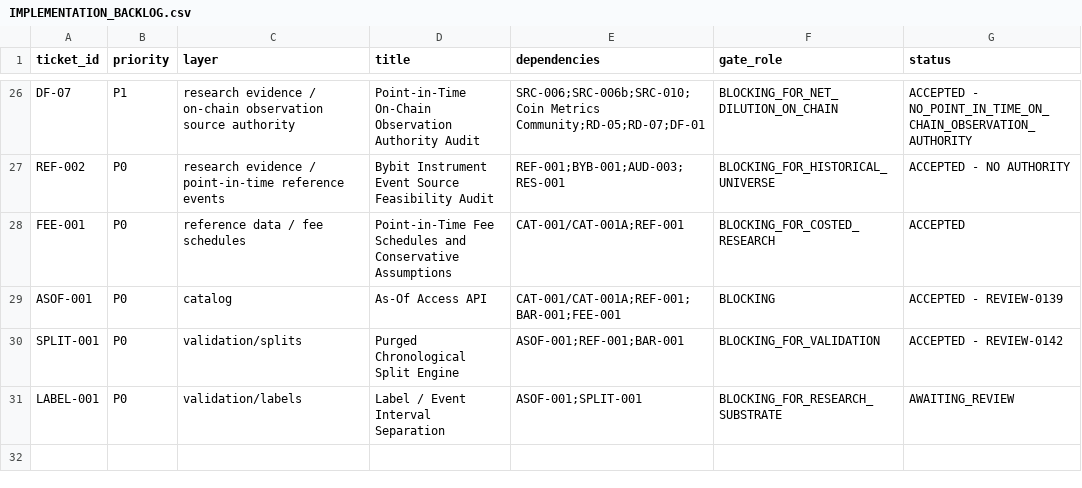
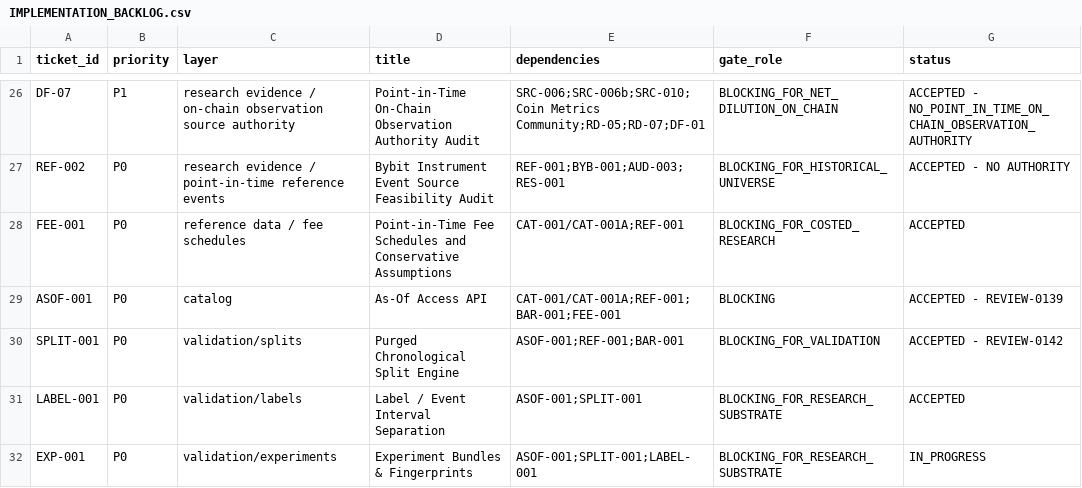
Before and after one commit to larslarsen/Crypto-Multifactor-Bot, a CSV file: docs/engineering/IMPLEMENTATION_BACKLOG.csv, drawn as a sheet; only a part is shown, gaps mark what is left out.

Commit message:
LABEL-001: ACCEPTED (REVIEW-0145); EXP-001: IN_PROGRESS (REVIEW-0146)

```diff
--- a/docs/engineering/IMPLEMENTATION_BACKLOG.csv
+++ b/docs/engineering/IMPLEMENTATION_BACKLOG.csv
@@ -30,2 +30,3 @@ ASOF-001,P0,catalog,As-Of Access API,CAT-001/CAT-001A;REF-001;BAR-001;FEE-001,BL
 SPLIT-001,P0,validation/splits,Purged Chronological Split Engine,ASOF-001;REF-001;BAR-001,BLOCKING_FOR_VALIDATION,ACCEPTED - REVIEW-0142
-LABEL-001,P0,validation/labels,Label / Event Interval Separation,ASOF-001;SPLIT-001,BLOCKING_FOR_RESEARCH_SUBSTRATE,AWAITING_REVIEW
+LABEL-001,P0,validation/labels,Label / Event Interval Separation,ASOF-001;SPLIT-001,BLOCKING_FOR_RESEARCH_SUBSTRATE,ACCEPTED
+EXP-001,P0,validation/experiments,Experiment Bundles & Fingerprints,ASOF-001;SPLIT-001;LABEL-001,BLOCKING_FOR_RESEARCH_SUBSTRATE,IN_PROGRESS
```
Also changed, not shown: 7 other files.
